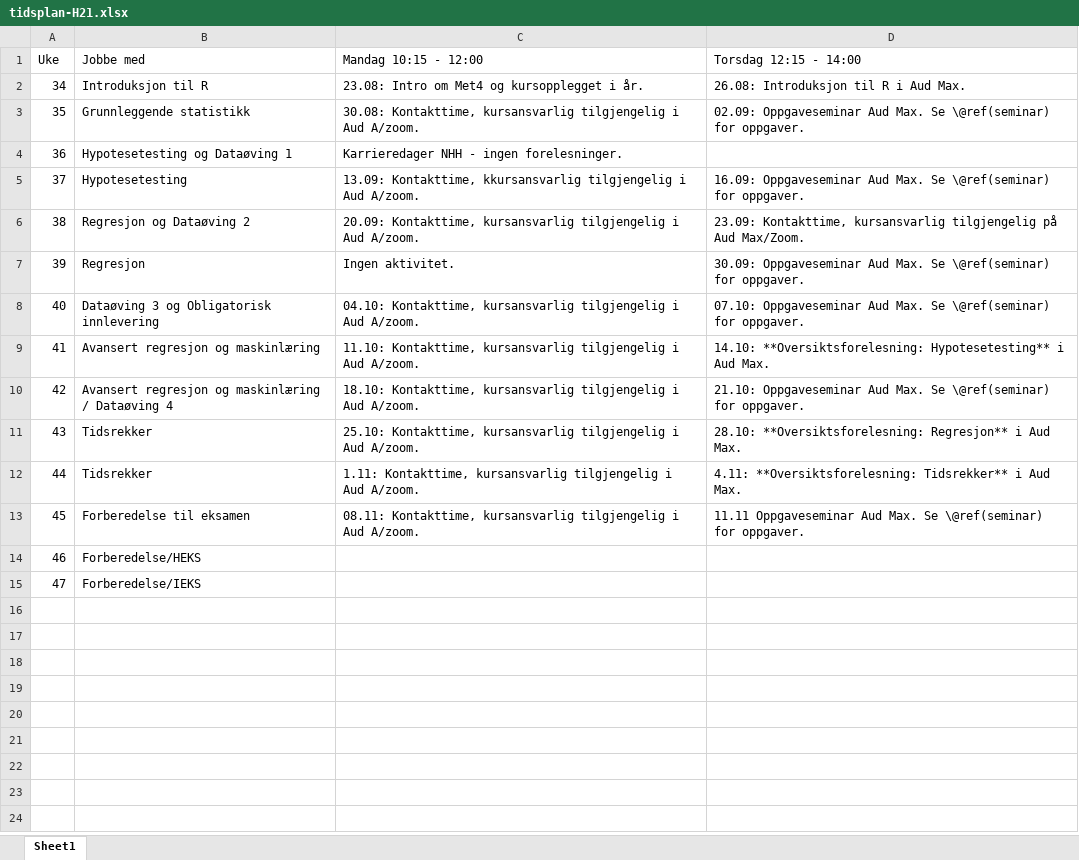
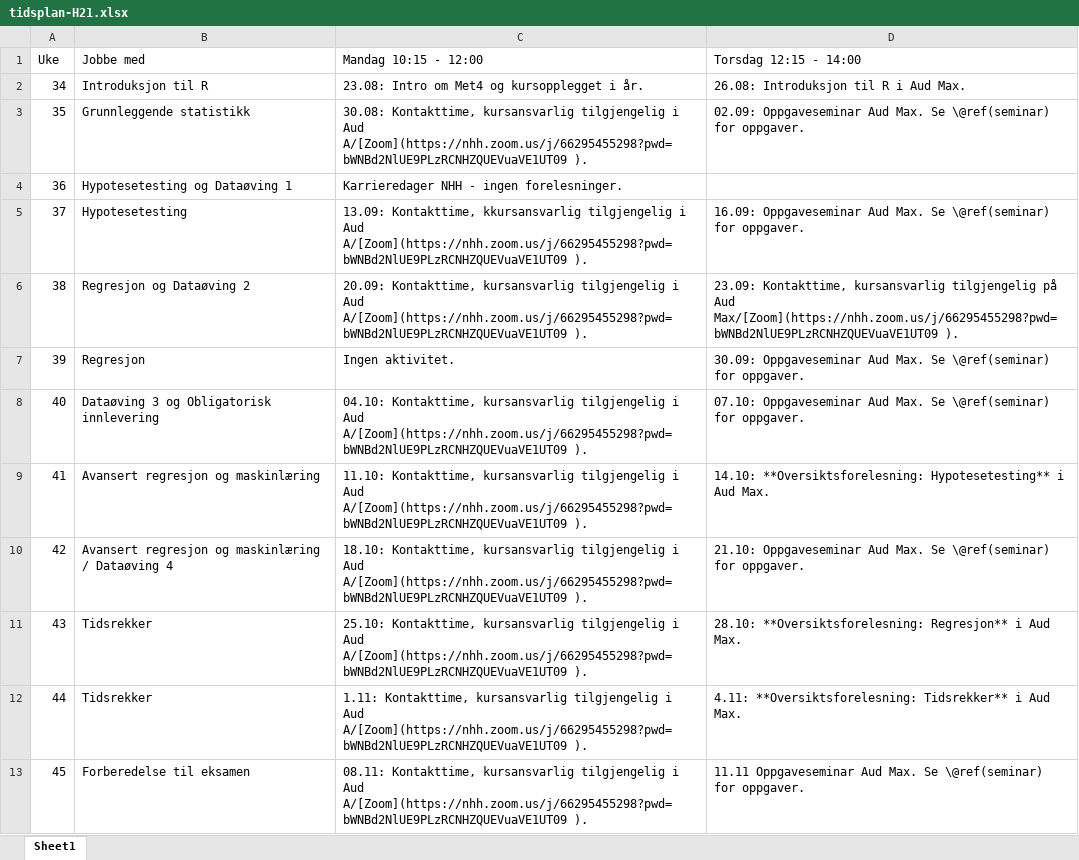
Before and after one commit to hotneim/met4, an Excel workbook: diverse/tidsplan-H21.xlsx, sheet Sheet1, drawn as a sheet; values as stored, in another font and other column widths than the file's, no borders; the diff names each change by its address in the sheet, - before the commit and + after, or states it on an @@ line.

```diff
--- a/diverse/tidsplan-H21.xlsx (sheet Sheet1)
+++ b/diverse/tidsplan-H21.xlsx (sheet Sheet1)
-C3 (Mandag 10:15 - 12:00): …i Aud A/zoom.
+C3 (Mandag 10:15 - 12:00): …i Aud A/[Zoom](https://nhh.zoom.us/j/66295455298?pwd=bWNBd2NlUE9PLzRCNHZQUEVuaVE1UT09 ).
-C5 (Mandag 10:15 - 12:00): …i Aud A/zoom.
+C5 (Mandag 10:15 - 12:00): …i Aud A/[Zoom](https://nhh.zoom.us/j/66295455298?pwd=bWNBd2NlUE9PLzRCNHZQUEVuaVE1UT09 ).
-C6 (Mandag 10:15 - 12:00): …i Aud A/zoom.
+C6 (Mandag 10:15 - 12:00): …i Aud A/[Zoom](https://nhh.zoom.us/j/66295455298?pwd=bWNBd2NlUE9PLzRCNHZQUEVuaVE1UT09 ).
-D6 (Torsdag 12:15 - 14:00): …på Aud Max/Zoom.
+D6 (Torsdag 12:15 - 14:00): …på Aud Max/[Zoom](https://nhh.zoom.us/j/66295455298?pwd=bWNBd2NlUE9PLzRCNHZQUEVuaVE1UT09 ).
-C8 (Mandag 10:15 - 12:00): …i Aud A/zoom.
+C8 (Mandag 10:15 - 12:00): …i Aud A/[Zoom](https://nhh.zoom.us/j/66295455298?pwd=bWNBd2NlUE9PLzRCNHZQUEVuaVE1UT09 ).
-C9 (Mandag 10:15 - 12:00): …i Aud A/zoom.
+C9 (Mandag 10:15 - 12:00): …i Aud A/[Zoom](https://nhh.zoom.us/j/66295455298?pwd=bWNBd2NlUE9PLzRCNHZQUEVuaVE1UT09 ).
-C10 (Mandag 10:15 - 12:00): …i Aud A/zoom.
+C10 (Mandag 10:15 - 12:00): …i Aud A/[Zoom](https://nhh.zoom.us/j/66295455298?pwd=bWNBd2NlUE9PLzRCNHZQUEVuaVE1UT09 ).
-C11 (Mandag 10:15 - 12:00): …i Aud A/zoom.
+C11 (Mandag 10:15 - 12:00): …i Aud A/[Zoom](https://nhh.zoom.us/j/66295455298?pwd=bWNBd2NlUE9PLzRCNHZQUEVuaVE1UT09 ).
-C12 (Mandag 10:15 - 12:00): …i Aud A/zoom.
+C12 (Mandag 10:15 - 12:00): …i Aud A/[Zoom](https://nhh.zoom.us/j/66295455298?pwd=bWNBd2NlUE9PLzRCNHZQUEVuaVE1UT09 ).
-C13 (Mandag 10:15 - 12:00): …i Aud A/zoom.
+C13 (Mandag 10:15 - 12:00): …i Aud A/[Zoom](https://nhh.zoom.us/j/66295455298?pwd=bWNBd2NlUE9PLzRCNHZQUEVuaVE1UT09 ).
-row 14: 46 | Forberedelse/HEKS
-row 15: 47 | Forberedelse/IEKS
```
Also changed, not shown: 3 other files.
